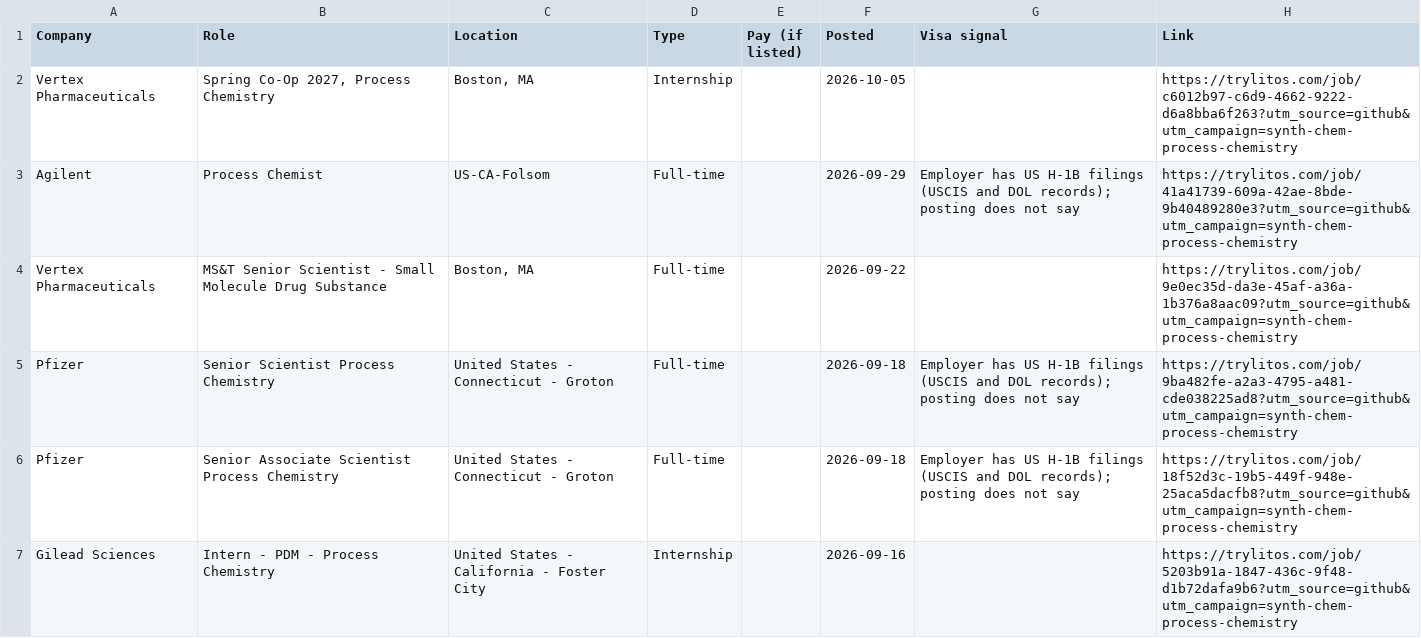
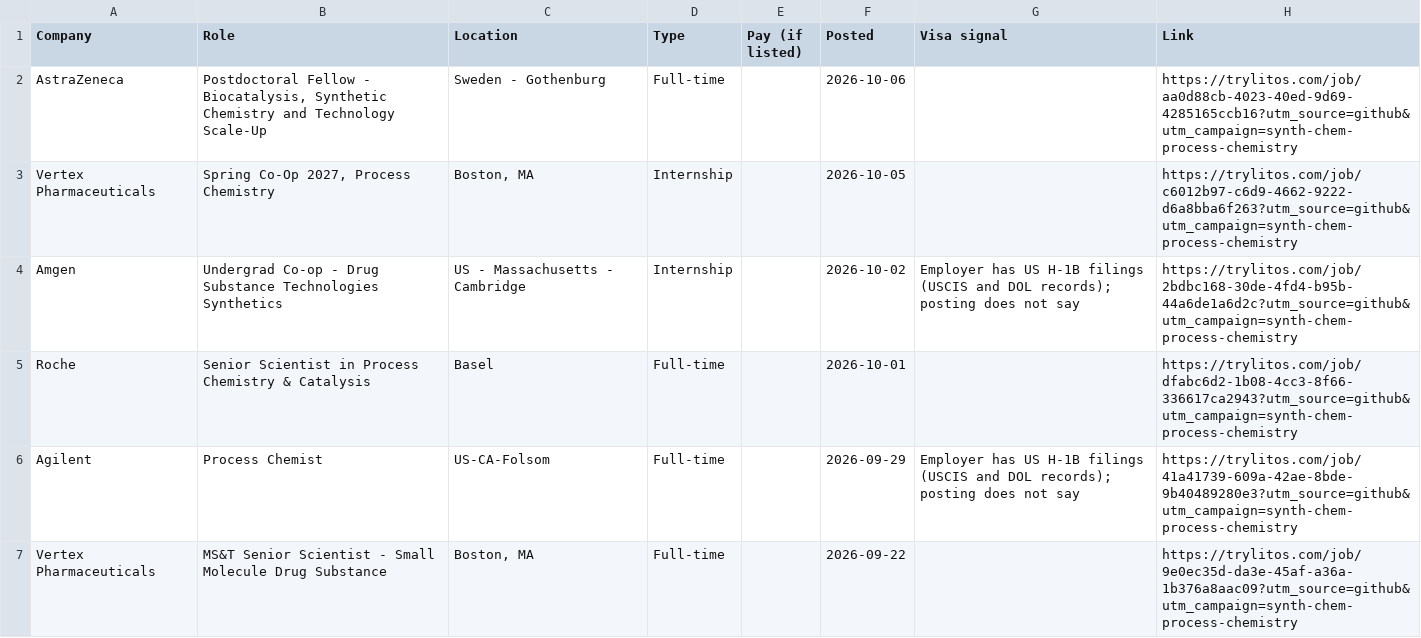
Before and after one commit to mehek-builds/Synthetic-Organic-Chemistry-Jobs, a CSV file: csv/process-chemistry.csv, drawn as a sheet; only a part is shown; the shorter side is filled out with more unchanged rows; the diff names each change by its address in the sheet, - before the commit and + after, or states it on an @@ line.

```diff
--- a/csv/process-chemistry.csv
+++ b/csv/process-chemistry.csv
+row 2: AstraZeneca | Postdoctoral Fellow - Biocatalysis, Synthetic Chemistry and Technology Scale-Up | Sweden - Gothenburg | Full-time |  | 2026-10-06 |  | https://trylitos.com/job/aa0d88cb-4023-40ed-9d69-4285165ccb16?utm_source=github&utm_campaign=synth-chem-process-chemistry
+row 4: Amgen | Undergrad Co-op - Drug Substance Technologies Synthetics | US - Massachusetts - Cambridge | Internship |  | 2026-10-02 | Employer has US H-1B filings (USCIS and DOL records); posting does not say | https://trylitos.com/job/2bdbc168-30de-4fd4-b95b-44a6de1a6d2c?utm_source=github&utm_campaign=synth-chem-process-chemistry
+row 5: Roche | Senior Scientist in Process Chemistry & Catalysis | Basel | Full-time |  | 2026-10-01 |  | https://trylitos.com/job/dfabc6d2-1b08-4cc3-8f66-336617ca2943?utm_source=github&utm_campaign=synth-chem-process-chemistry
```
Also changed, not shown: csv/all.csv, csv/discovery-synthetic.csv, 9 other files.
